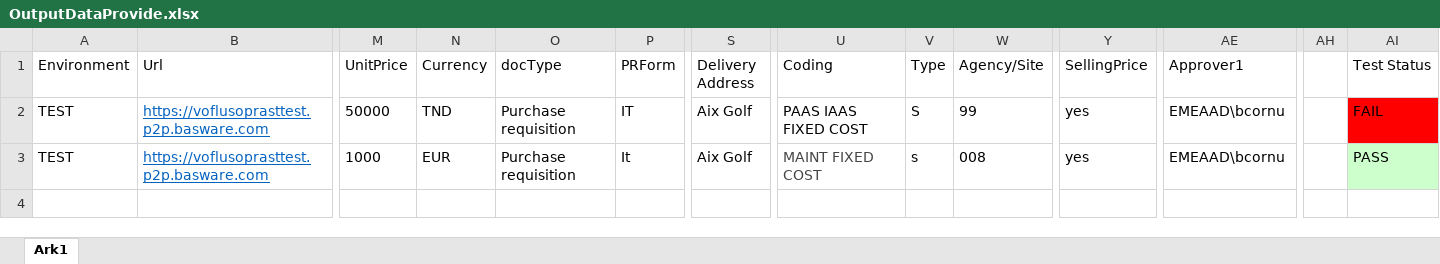
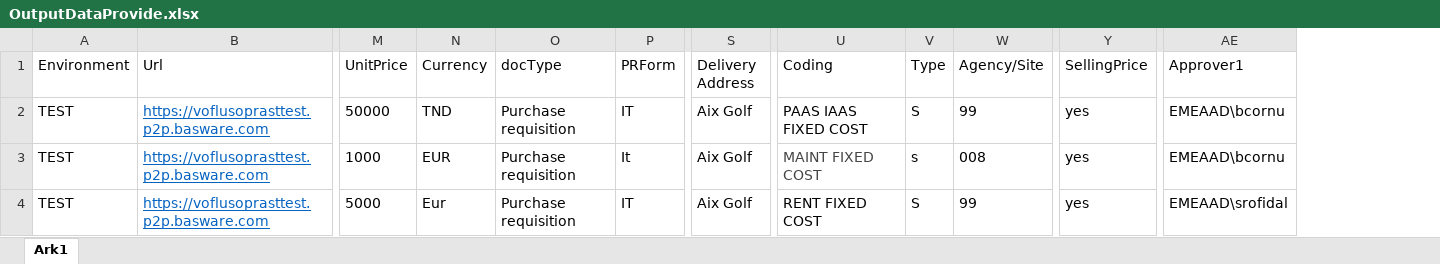
Before and after one commit to anmol44/Provide_Automation_Project, an Excel workbook: provide/Output/OutputDataProvide.xlsx, sheet Ark1, drawn as a sheet; only a part is shown, gaps mark what is left out; values as stored, in another font and other column widths than the file's, no borders; removed rows and columns are numbered as before the commit, all else as after; rows hold the shown columns only; the diff names each change by its address in the sheet, - before the commit and + after, or states it on an @@ line.

Commit message:
updating Organization select method

```diff
--- a/provide/Output/OutputDataProvide.xlsx (sheet Ark1)
+++ b/provide/Output/OutputDataProvide.xlsx (sheet Ark1)
-column AH, empty
-column AI (Test Status), rows 2-3: FAIL | PASS
+row 4: TEST | https://voflusoprasttest.p2p.basware.com | 5000 | Eur | Purchase requisition | IT | Aix Golf | RENT FIXED COST | S | 99 | yes | EMEAAD\srofidal
```
Also changed, not shown: 8 other files.
